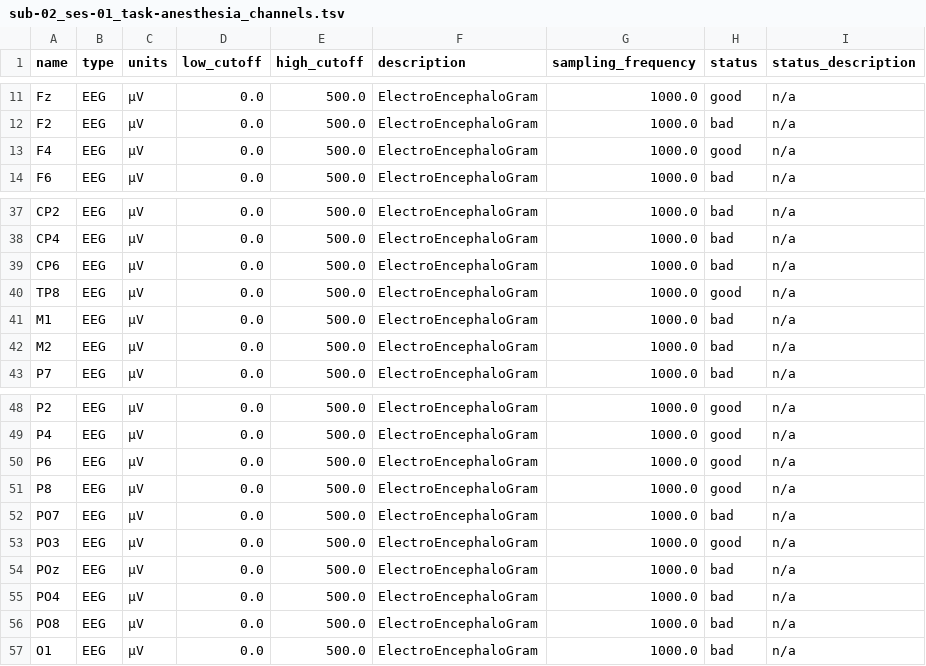
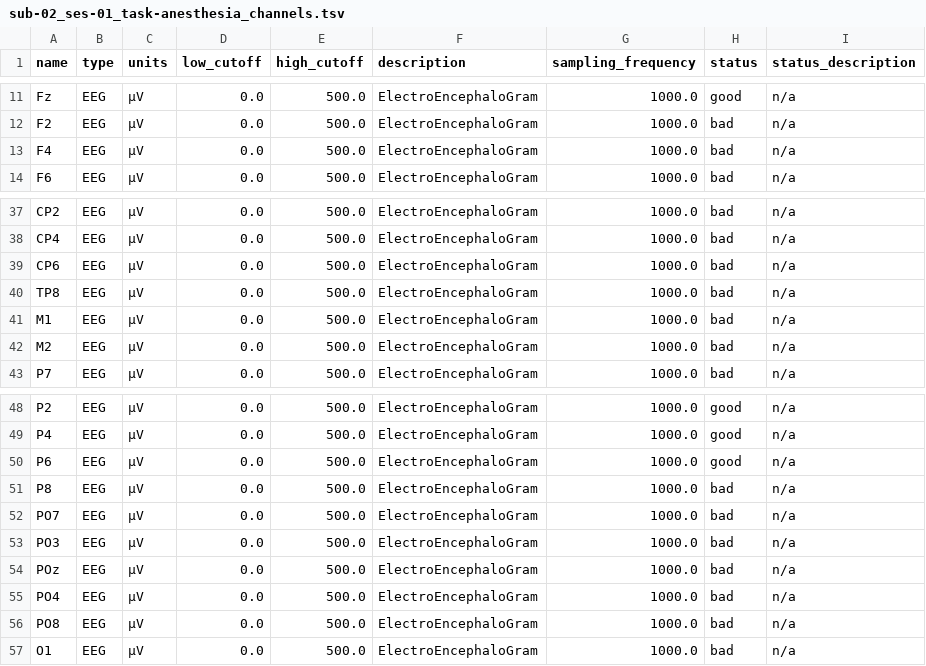
Before and after one commit to bruAristimunha/on004541, a TSV file: sub-02/ses-01/eeg/sub-02_ses-01_task-anesthesia_channels.tsv, drawn as a sheet; only a part is shown, gaps mark what is left out.

```diff
--- a/sub-02/ses-01/eeg/sub-02_ses-01_task-anesthesia_channels.tsv
+++ b/sub-02/ses-01/eeg/sub-02_ses-01_task-anesthesia_channels.tsv
@@ -12,3 +12,3 @@ Fz	EEG	µV	0.0	500.0	ElectroEncephaloGram	1000.0	good	n/a
 F2	EEG	µV	0.0	500.0	ElectroEncephaloGram	1000.0	bad	n/a
-F4	EEG	µV	0.0	500.0	ElectroEncephaloGram	1000.0	good	n/a
+F4	EEG	µV	0.0	500.0	ElectroEncephaloGram	1000.0	bad	n/a
 F6	EEG	µV	0.0	500.0	ElectroEncephaloGram	1000.0	bad	n/a
@@ -39,3 +39,3 @@ CP4	EEG	µV	0.0	500.0	ElectroEncephaloGram	1000.0	bad	n/a
 CP6	EEG	µV	0.0	500.0	ElectroEncephaloGram	1000.0	bad	n/a
-TP8	EEG	µV	0.0	500.0	ElectroEncephaloGram	1000.0	good	n/a
+TP8	EEG	µV	0.0	500.0	ElectroEncephaloGram	1000.0	bad	n/a
 M1	EEG	µV	0.0	500.0	ElectroEncephaloGram	1000.0	bad	n/a
@@ -50,5 +50,5 @@ P4	EEG	µV	0.0	500.0	ElectroEncephaloGram	1000.0	good	n/a
 P6	EEG	µV	0.0	500.0	ElectroEncephaloGram	1000.0	good	n/a
-P8	EEG	µV	0.0	500.0	ElectroEncephaloGram	1000.0	good	n/a
+P8	EEG	µV	0.0	500.0	ElectroEncephaloGram	1000.0	bad	n/a
 PO7	EEG	µV	0.0	500.0	ElectroEncephaloGram	1000.0	bad	n/a
-PO3	EEG	µV	0.0	500.0	ElectroEncephaloGram	1000.0	good	n/a
+PO3	EEG	µV	0.0	500.0	ElectroEncephaloGram	1000.0	bad	n/a
 POz	EEG	µV	0.0	500.0	ElectroEncephaloGram	1000.0	bad	n/a
```
Also changed, not shown: sub-03/ses-01/eeg/sub-03_ses-01_task-anesthesia_channels.tsv, sub-08/ses-01/eeg/sub-08_ses-01_task-anesthesia_channels.tsv, 2 other files.
